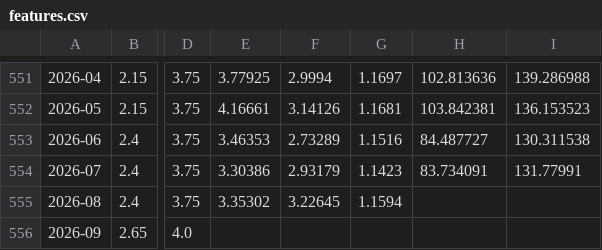
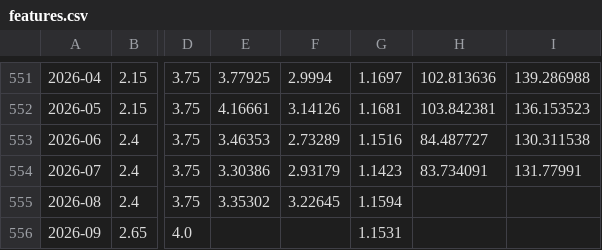
Before and after one commit to senchi-dev/data-lab, a CSV file: public/features.csv, drawn as a sheet; only a part is shown, gaps mark what is left out; the diff names each change by its address in the sheet, - before the commit and + after, or states it on an @@ line.

```diff
--- a/public/features.csv
+++ b/public/features.csv
-G556: (empty)
+G556: 1.1531
```
Also changed, not shown: 1 other file.
